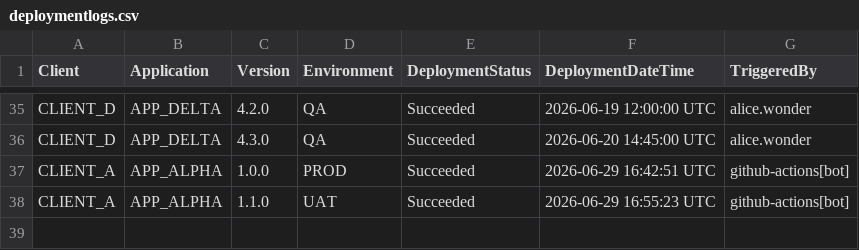
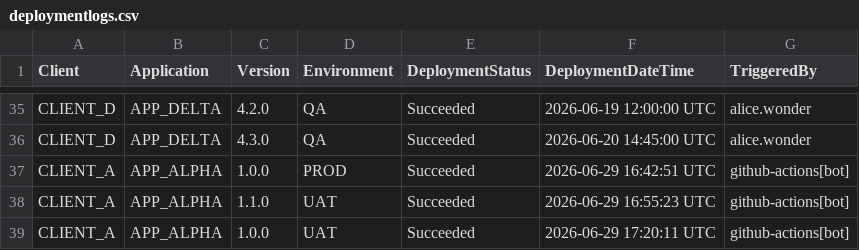
Before and after one commit to sugaredcookie/deployement_ui, a CSV file: applications/deploymentlogs.csv, drawn as a sheet; only a part is shown, gaps mark what is left out.

```diff
--- a/applications/deploymentlogs.csv
+++ b/applications/deploymentlogs.csv
@@ -38 +38,2 @@
 "CLIENT_A","APP_ALPHA","1.1.0","UAT","Succeeded","2026-06-29 16:55:23 UTC","github-actions[bot]"
+"CLIENT_A","APP_ALPHA","1.0.0","UAT","Succeeded","2026-06-29 17:20:11 UTC","github-actions[bot]"
```
